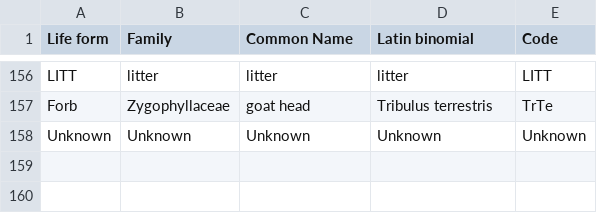
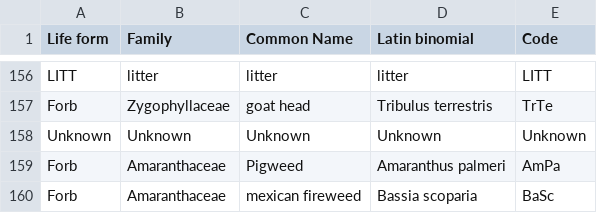
Before and after one commit to SmithEcophysLab/NutNet_LBK, a CSV file: Data/SPP_comp/species.csv, drawn as a sheet; only a part is shown, gaps mark what is left out; the diff names each change by its address in the sheet, - before the commit and + after, or states it on an @@ line.

```diff
--- a/Data/SPP_comp/species.csv
+++ b/Data/SPP_comp/species.csv
+row 159: Forb | Amaranthaceae | Pigweed | Amaranthus palmeri | AmPa
+row 160: Forb | Amaranthaceae | mexican fireweed | Bassia scoparia | BaSc
```
Also changed, not shown: Data/SPP_comp/species_comp.csv, 3 other files.
